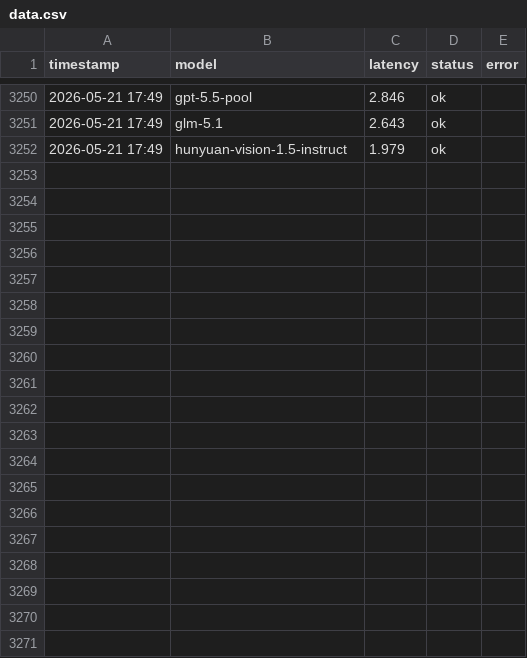
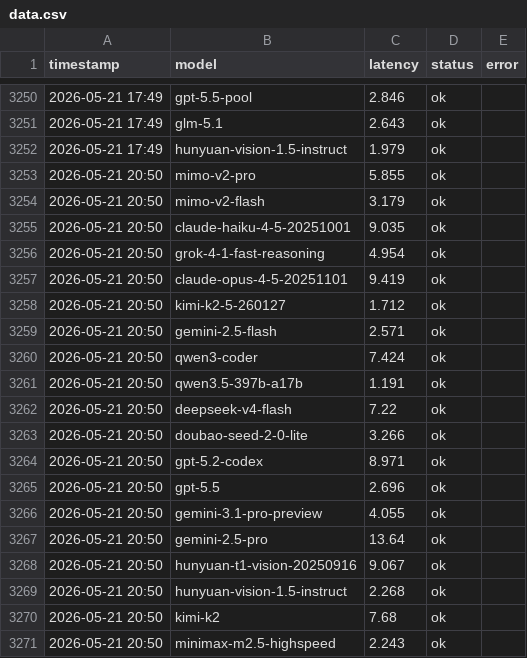
Before and after one commit to rongyinger/api-checker, a CSV file: docs/data.csv, drawn as a sheet; only a part is shown, gaps mark what is left out; the diff covers the shown part only.

```diff
--- a/docs/data.csv
+++ b/docs/data.csv
@@ -3252 +3252,20 @@ timestamp,model,latency,status,error
 2026-05-21 17:49,hunyuan-vision-1.5-instruct,1.979,ok,
+2026-05-21 20:50,mimo-v2-pro,5.855,ok,
+2026-05-21 20:50,mimo-v2-flash,3.179,ok,
+2026-05-21 20:50,claude-haiku-4-5-20251001,9.035,ok,
+2026-05-21 20:50,grok-4-1-fast-reasoning,4.954,ok,
+2026-05-21 20:50,claude-opus-4-5-20251101,9.419,ok,
+2026-05-21 20:50,kimi-k2-5-260127,1.712,ok,
+2026-05-21 20:50,gemini-2.5-flash,2.571,ok,
+2026-05-21 20:50,qwen3-coder,7.424,ok,
+2026-05-21 20:50,qwen3.5-397b-a17b,1.191,ok,
+2026-05-21 20:50,deepseek-v4-flash,7.22,ok,
+2026-05-21 20:50,doubao-seed-2-0-lite,3.266,ok,
+2026-05-21 20:50,gpt-5.2-codex,8.971,ok,
+2026-05-21 20:50,gpt-5.5,2.696,ok,
+2026-05-21 20:50,gemini-3.1-pro-preview,4.055,ok,
+2026-05-21 20:50,gemini-2.5-pro,13.64,ok,
+2026-05-21 20:50,hunyuan-t1-vision-20250916,9.067,ok,
+2026-05-21 20:50,hunyuan-vision-1.5-instruct,2.268,ok,
+2026-05-21 20:50,kimi-k2,7.68,ok,
+2026-05-21 20:50,minimax-m2.5-highspeed,2.243,ok,
```
Also changed, not shown: 23 added rows elsewhere in this file.
